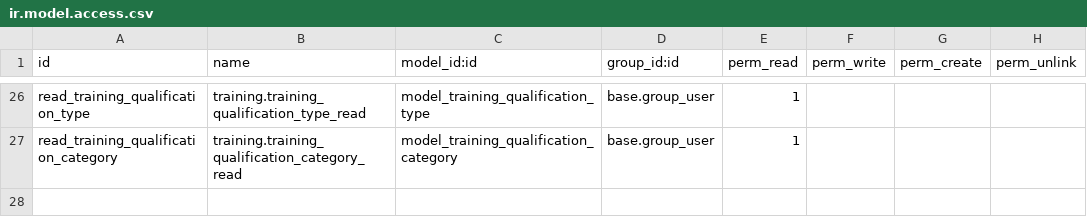
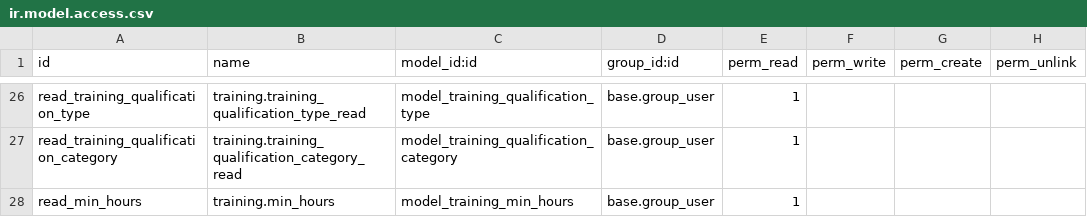
Before and after one commit to osswald/dvzo.app-3, a CSV file: addons/training/security/ir.model.access.csv, drawn as a sheet; only a part is shown, gaps mark what is left out; the diff names each change by its address in the sheet, - before the commit and + after, or states it on an @@ line.

Commit message:
Add models for minimal hours

```diff
--- a/addons/training/security/ir.model.access.csv
+++ b/addons/training/security/ir.model.access.csv
+row 28: read_min_hours | training.min_hours | model_training_min_hours | base.group_user | 1
```
Also changed, not shown: 6 other files.
